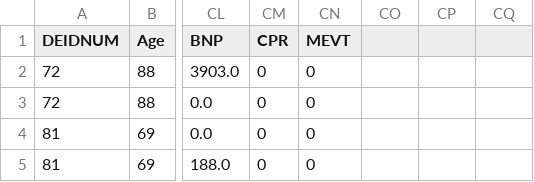
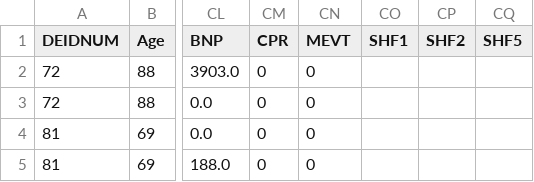
Before and after one commit to LampSteven17/MrPosty, a CSV file: OUTFILE.csv, drawn as a sheet; only a part is shown, gaps mark what is left out; the diff names each change by its address in the sheet, - before the commit and + after, or states it on an @@ line.

```diff
--- a/OUTFILE.csv
+++ b/OUTFILE.csv
-CO1: (empty)
+CO1: SHF1
-CP1: (empty)
+CP1: SHF2
-CQ1: (empty)
+CQ1: SHF5
```
Also changed, not shown: 2 other files.
